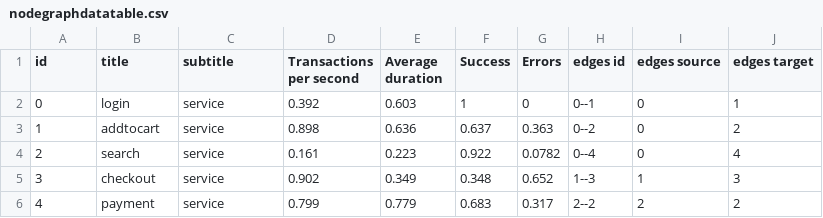
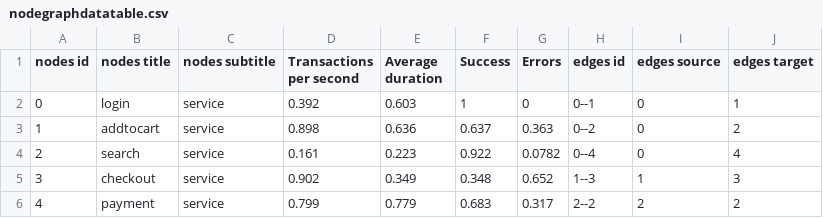
Before and after one commit to wcall/lookupdatatables, a CSV file: nodegraphdatatable.csv, drawn as a sheet.

Commit message:
updates

```diff
--- a/nodegraphdatatable.csv
+++ b/nodegraphdatatable.csv
@@ -1,2 +1,2 @@
-id,title,subtitle,Transactions per second,Average duration,Success,Errors,edges id,edges source,edges target
+nodes id,nodes title,nodes subtitle,Transactions per second,Average duration,Success,Errors,edges id,edges source,edges target
 0,login,service,0.392,0.603,1,0,0--1,0,1
```
